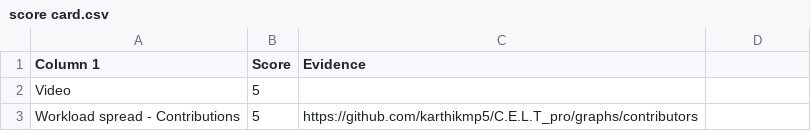
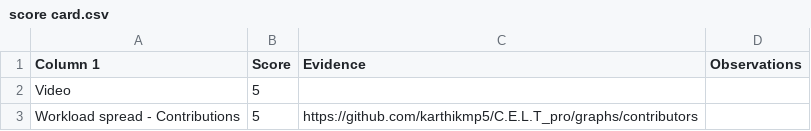
Before and after one commit to karthikmp5/C.E.L.T_pro, a CSV file: proj2/score card.csv, drawn as a sheet; only a part is shown.

Commit message:
Update score card.csv

```diff
--- a/proj2/score card.csv
+++ b/proj2/score card.csv
@@ -1,2 +1,2 @@
-Column 1,Score,Evidence,
+Column 1,Score,Evidence,Observations
 Video,5,,
```
